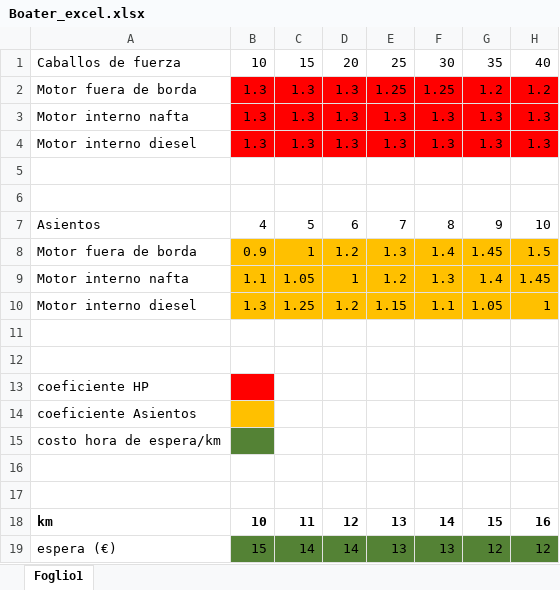
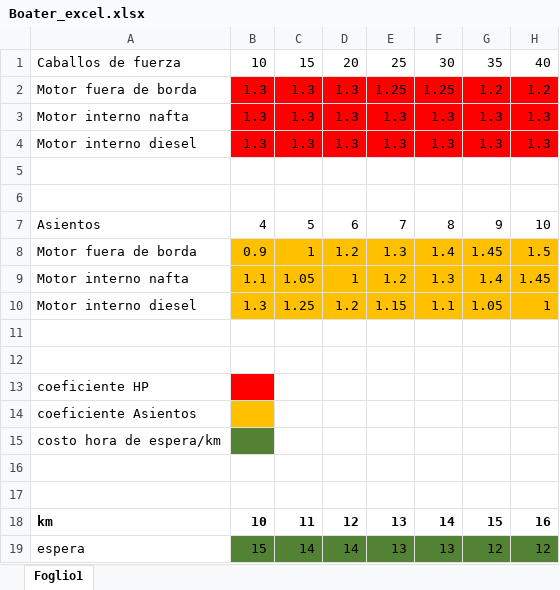
Before and after one commit to torresag/boater_calcs, an Excel workbook: Boater_excel.xlsx, sheet Foglio1, drawn as a sheet; only a part is shown; values as stored, in another font and other column widths than the file's, no borders; the diff names each change by its address in the sheet, - before the commit and + after, or states it on an @@ line.

Commit message:
Actualización: incluye tiempo de espera y ajustes de inputs

```diff
--- a/Boater_excel.xlsx (sheet Foglio1)
+++ b/Boater_excel.xlsx (sheet Foglio1)
-A19: espera (€)
+A19: espera
```
